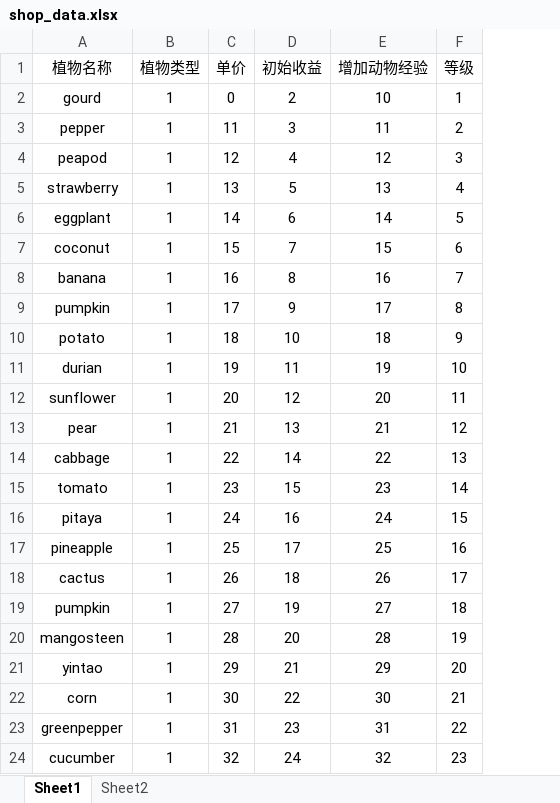
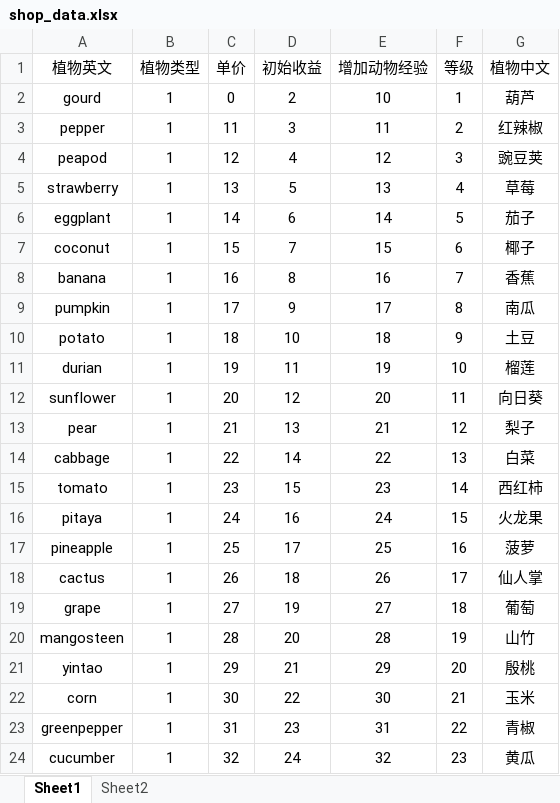
Before and after one commit to zsly3n3/farm, an Excel workbook: conf/shop_data.xlsx, sheet Sheet1, drawn as a sheet; only a part is shown; values as stored, in another font and other column widths than the file's, no borders; the diff names each change by its address in the sheet, - before the commit and + after, or states it on an @@ line.

```diff
--- a/conf/shop_data.xlsx (sheet Sheet1)
+++ b/conf/shop_data.xlsx (sheet Sheet1)
+column G (植物中文), rows 2-24: 葫芦 | 红辣椒 | 豌豆荚 | 草莓 | 茄子 | 椰子 | 香蕉 | 南瓜 | 土豆 | 榴莲 | 向日葵 | 梨子 | 白菜 | 西红柿 | 火龙果 | 菠萝 | 仙人掌 | 葡萄 | 山竹 | 殷桃 | 玉米 | 青椒 | 黄瓜
-A1: 植物名称
+A1: 植物英文
-A19 (植物英文): pumpkin
+A19 (植物英文): grape
```
Also changed, not shown: 5 other files.
